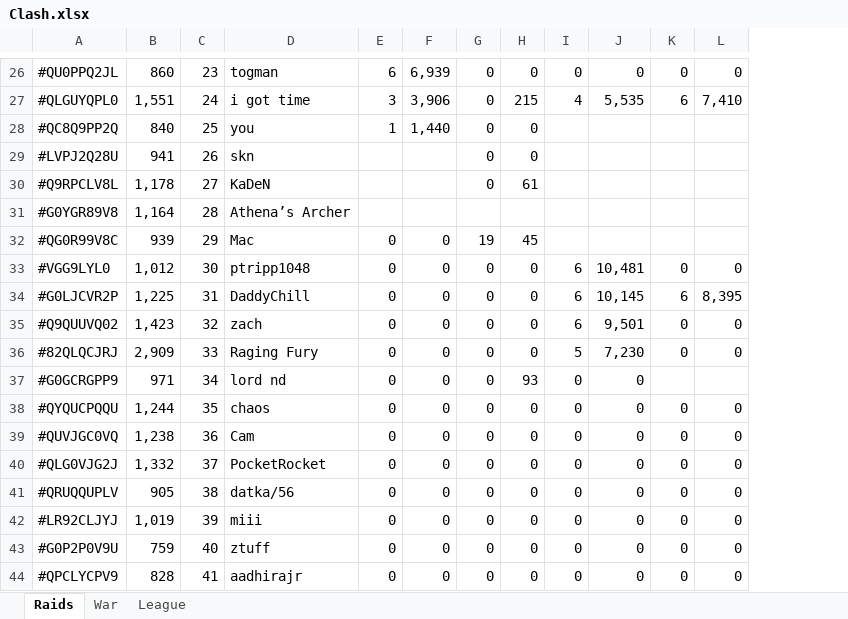
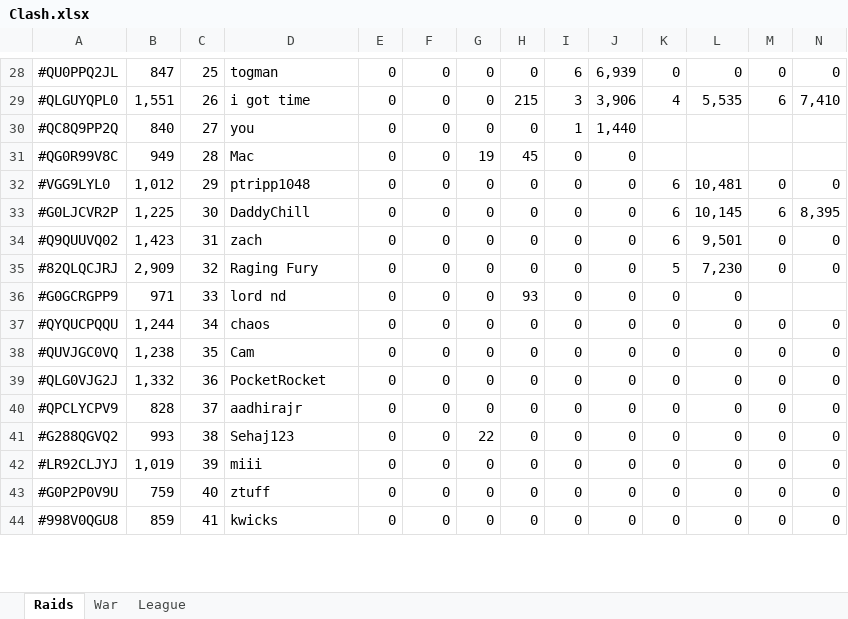
Before and after one commit to KYANI7E/Clans, an Excel workbook: Clash.xlsx, sheet Raids, drawn as a sheet; only a part is shown, gaps mark what is left out; values as stored, in another font and other column widths than the file's, no cell formats; removed rows and columns are numbered as before the commit, all else as after; rows hold the shown columns only; the diff covers the shown part only; the diff names each change by its address in the sheet, - before the commit and + after, or states it on an @@ line.

```diff
--- a/Clash.xlsx (sheet Raids)
+++ b/Clash.xlsx (sheet Raids)
+column I, rows 28-40: 6 | 3 | 1 | 0 | 0 | 0 | 0 | 0 | 0 | 0 | 0 | 0 | 0; rows 42-44: all 0
+column J, rows 28-40: 6,939 | 3,906 | 1,440 | 0 | 0 | 0 | 0 | 0 | 0 | 0 | 0 | 0 | 0; rows 42-44: all 0
-B28: 860
+B28: 847
-C28: 23
+C28: 25
-E28: 6
+E28: 0
-F28: 6,939
+F28: 0
-C29: 24
+C29: 26
-E29: 3
+E29: 0
-F29: 3,906
+F29: 0
-C30: 25
+C30: 27
-E30: 1
+E30: 0
-F30: 1,440
+F30: 0
-row 29: #LVPJ2Q28U | 941 | 26 | skn |  |  | 0 | 0
-row 30: #Q9RPCLV8L | 1,178 | 27 | KaDeN |  |  | 0 | 61
-row 31: #G0YGR89V8 | 1,164 | 28 | Athena’s Archer
-B31: 939
+B31: 949
-C31: 29
+C31: 28
-C32: 30
+C32: 29
-C33: 31
+C33: 30
-C34: 32
+C34: 31
-C35: 33
+C35: 32
-C36: 34
+C36: 33
-C37: 35
+C37: 34
-C38: 36
+C38: 35
-C39: 37
+C39: 36
-A40: #QRUQQUPLV
+A40: #QPCLYCPV9
-B40: 905
+B40: 828
-C40: 38
+C40: 37
-D40: datka/56
+D40: aadhirajr
+row 41: #G288QGVQ2 | 993 | 38 | Sehaj123 | 0 | 0 | 22 | 0 | 0 | 0 | 0 | 0 | 0 | 0
-A44: #QPCLYCPV9
+A44: #998V0QGU8
-B44: 828
+B44: 859
-D44: aadhirajr
+D44: kwicks
```
Also changed, not shown: 5 added rows, 3 removed rows and 78 edited cells elsewhere in this sheet, cell formats.
